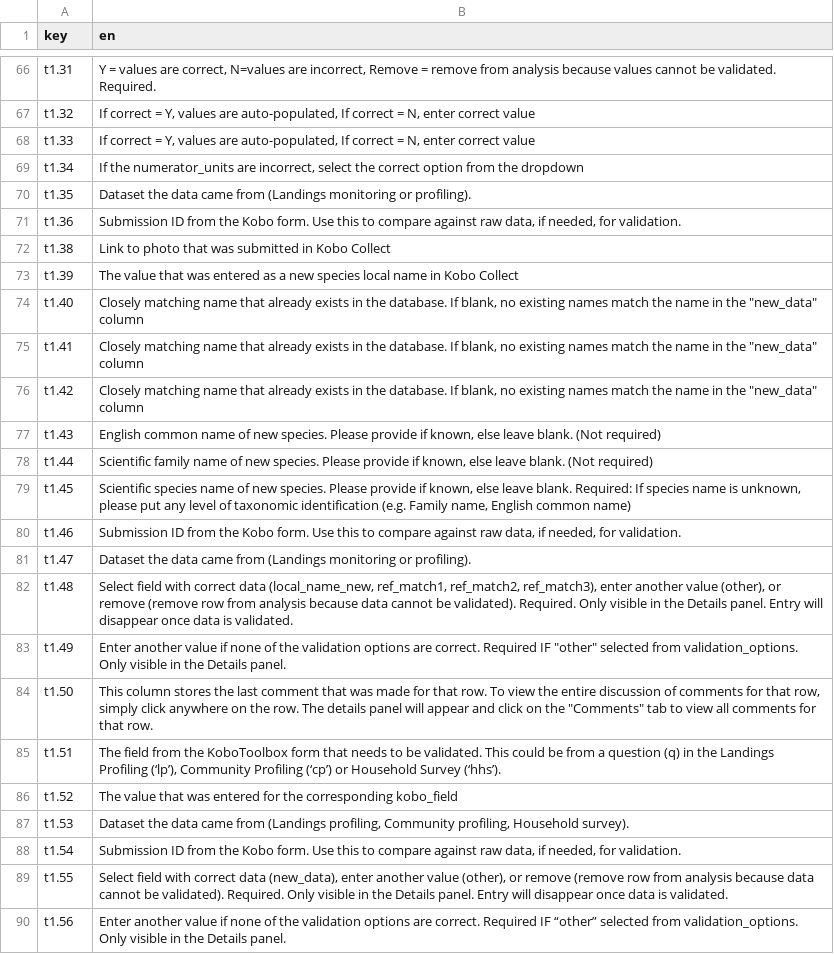
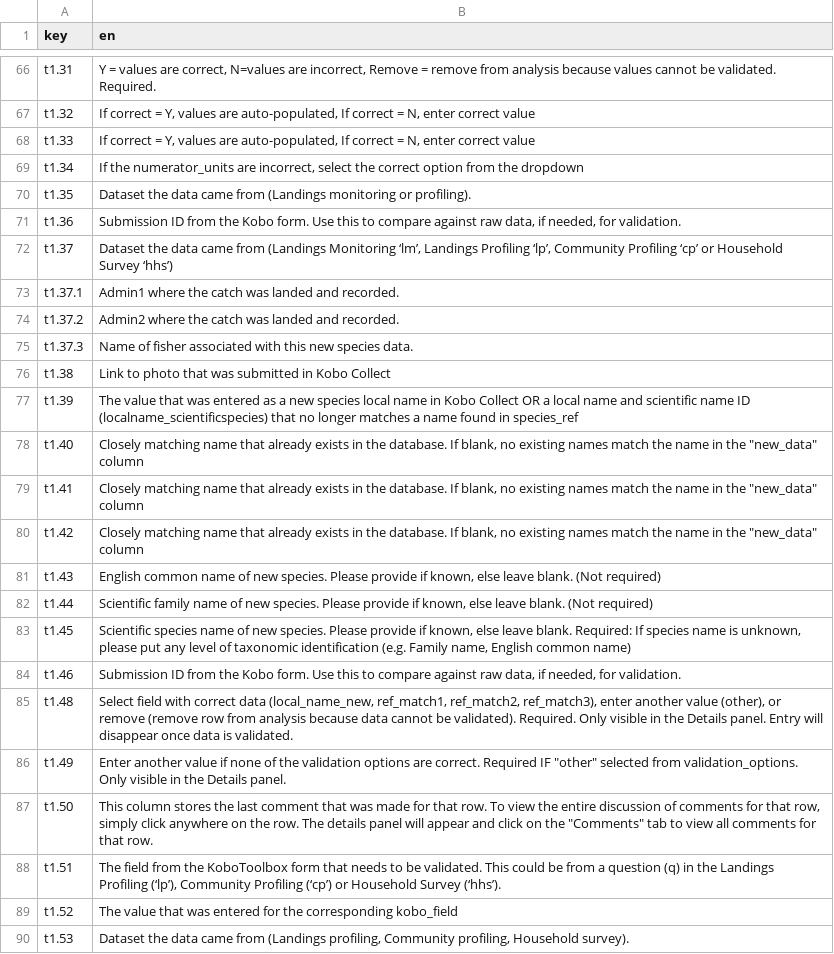
Before and after one commit to Barefoot-Ocean/Partner-Manual, a CSV file: pages/data_validation/data/translation_en.csv, drawn as a sheet; only a part is shown, gaps mark what is left out; the shorter side is filled out with more unchanged rows.

```diff
--- a/pages/data_validation/data/translation_en.csv
+++ b/pages/data_validation/data/translation_en.csv
@@ -71,4 +71,8 @@ t1.35,Dataset the data came from (Landings monitoring or profiling).
 t1.36,"Submission ID from the Kobo form. Use this to compare against raw data, if needed, for validation."
+t1.37,"Dataset the data came from (Landings Monitoring ‘lm’, Landings Profiling ‘lp’, Community Profiling ‘cp’ or Household Survey ‘hhs’)"
+t1.37.1,Admin1 where the catch was landed and recorded.
+t1.37.2,Admin2 where the catch was landed and recorded.
+t1.37.3,Name of fisher associated with this new species data.
 t1.38,Link to photo that was submitted in Kobo Collect
-t1.39,The value that was entered as a new species local name in Kobo Collect
+t1.39,The value that was entered as a new species local name in Kobo Collect OR a local name and scientific name ID (localname_scientificspecies) that no longer matches a name found in species_ref
 t1.40,"Closely matching name that already exists in the database. If blank, no existing names match the name in the ""new_data"" column"
@@ -80,3 +84,2 @@ t1.45,"Scientific species name of new species. Please provide if known, else lea
 t1.46,"Submission ID from the Kobo form. Use this to compare against raw data, if needed, for validation."
-t1.47,Dataset the data came from (Landings monitoring or profiling).
 t1.48,"Select field with correct data (local_name_new, ref_match1, ref_match2, ref_match3), enter another value (other), or remove (remove row from analysis because data cannot be validated). Required. Only visible in the Details panel. Entry will disappear once data is validated."
```
Also changed, not shown: pages/data_validation/data/translation_es.csv, pages/data_validation/data/translation_id.csv, 5 other files.
